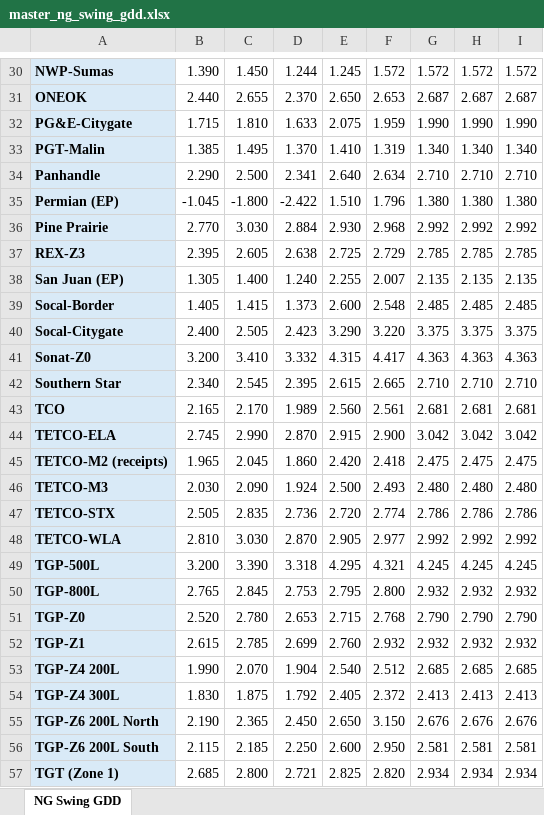
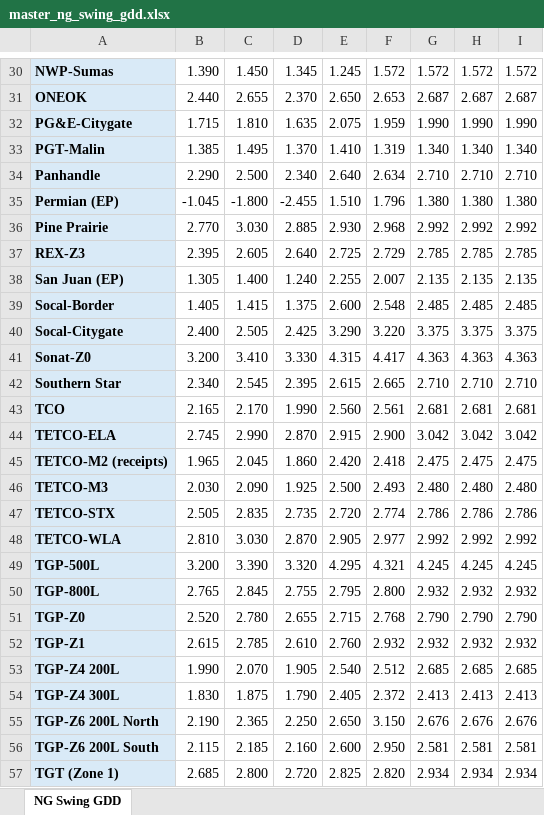
Before and after one commit to merchg80/NG-Swing-GDD-Futures, an Excel workbook: master/master_ng_swing_gdd.xlsx, sheet NG Swing GDD, drawn as a sheet; only a part is shown, gaps mark what is left out; values as stored, in another font and other column widths than the file's, no borders; the diff covers the shown part only; the diff names each change by its address in the sheet, - before the commit and + after, or states it on an @@ line.

```diff
--- a/master/master_ng_swing_gdd.xlsx (sheet NG Swing GDD)
+++ b/master/master_ng_swing_gdd.xlsx (sheet NG Swing GDD)
-D30: 1.244
+D30: 1.345
-D32: 1.633
+D32: 1.635
-D34: 2.341
+D34: 2.340
-D35: -2.422
+D35: -2.455
-D36: 2.884
+D36: 2.885
-D37: 2.638
+D37: 2.640
-D39: 1.373
+D39: 1.375
-D40: 2.423
+D40: 2.425
-D41: 3.332
+D41: 3.330
-D43: 1.989
+D43: 1.990
-D46: 1.924
+D46: 1.925
-D47: 2.736
+D47: 2.735
-D49: 3.318
+D49: 3.320
-D50: 2.753
+D50: 2.755
-D51: 2.653
+D51: 2.655
-D52: 2.699
+D52: 2.610
-D53: 1.904
+D53: 1.905
-D54: 1.792
+D54: 1.790
-D55: 2.450
+D55: 2.250
-D56: 2.250
+D56: 2.160
-D57: 2.721
+D57: 2.720
```
Also changed, not shown: 34 edited cells elsewhere in this sheet, 1 other file.
